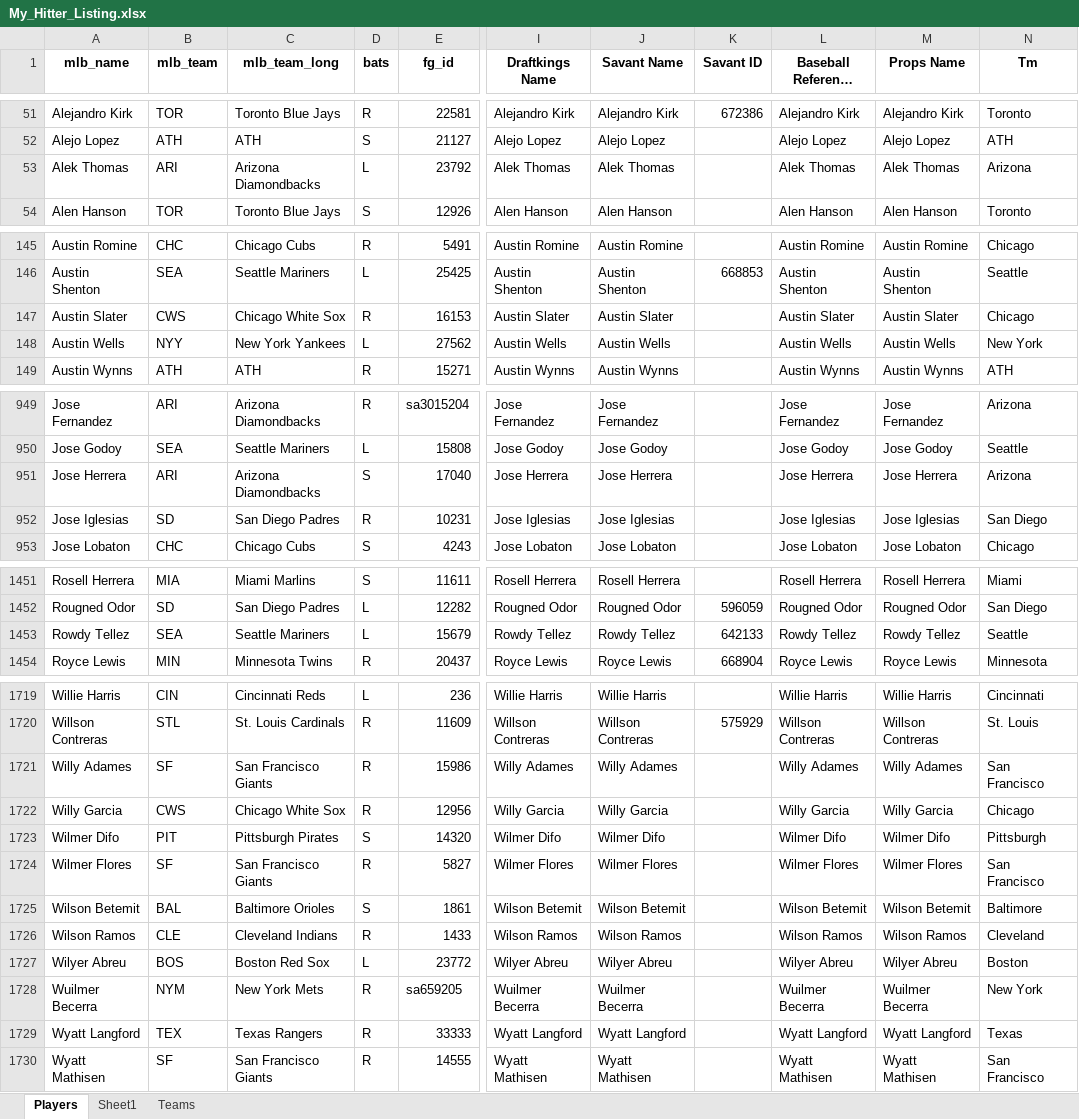
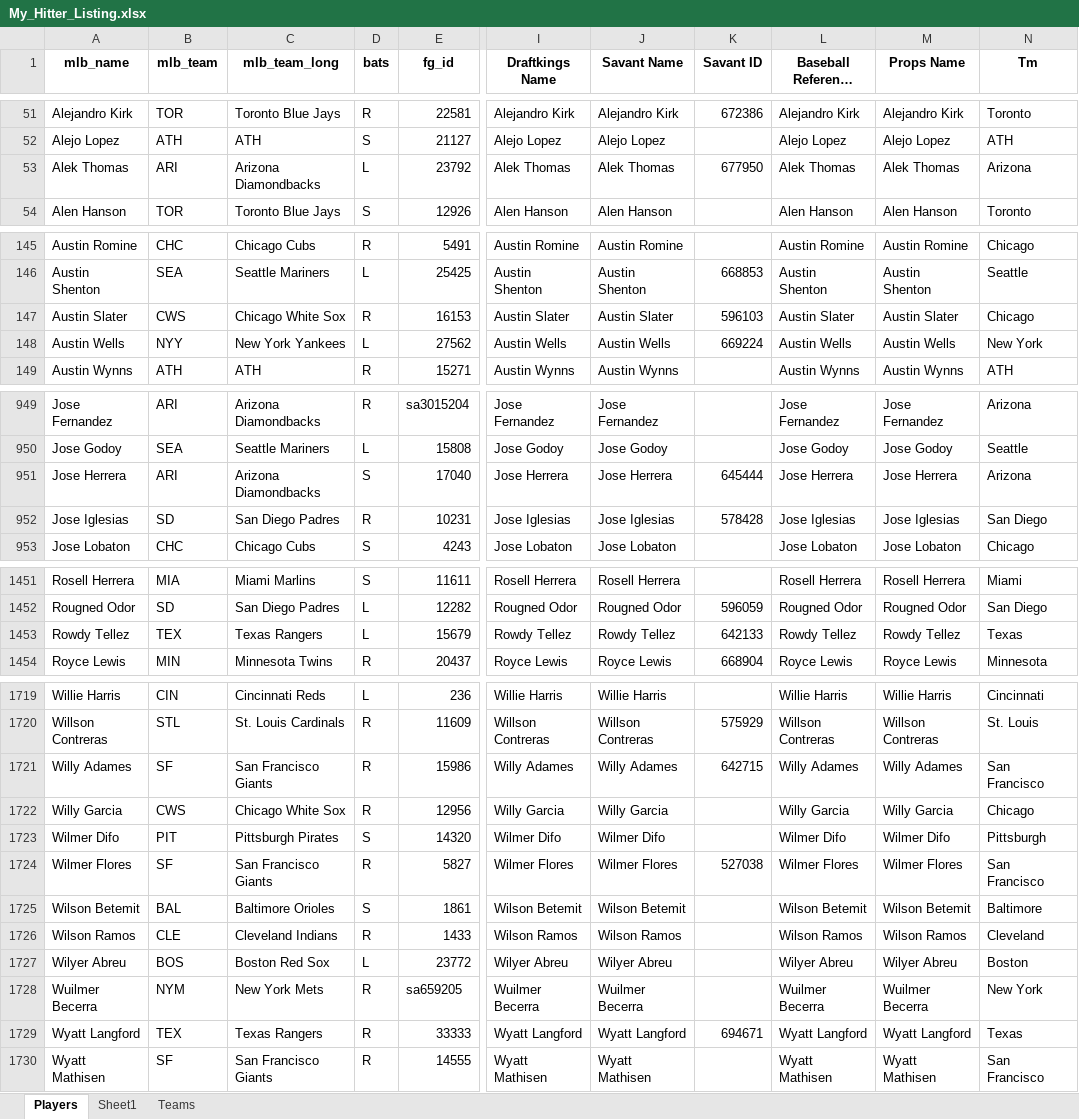
Before and after one commit to mtdewrocks/matchup, an Excel workbook: assets/My_Hitter_Listing.xlsx, sheet Players, drawn as a sheet; only a part is shown, gaps mark what is left out; long unchanged cells end in …; values as stored, in another font and other column widths than the file's, no borders; the diff covers the shown part only; the diff names each change by its address in the sheet, - before the commit and + after, or states it on an @@ line.

```diff
--- a/assets/My_Hitter_Listing.xlsx (sheet Players)
+++ b/assets/My_Hitter_Listing.xlsx (sheet Players)
-K53 (Savant ID): (empty)
+K53 (Savant ID): 677950
-K147 (Savant ID): (empty)
+K147 (Savant ID): 596103
-K148 (Savant ID): (empty)
+K148 (Savant ID): 669224
-K951 (Savant ID): (empty)
+K951 (Savant ID): 645444
-K952 (Savant ID): (empty)
+K952 (Savant ID): 578428
-B1453 (mlb_team): SEA
+B1453 (mlb_team): TEX
-C1453 (mlb_team_long): Seattle Mariners
+C1453 (mlb_team_long): Texas Rangers
-N1453 (Tm): Seattle
+N1453 (Tm): Texas
-K1721 (Savant ID): (empty)
+K1721 (Savant ID): 642715
-K1724 (Savant ID): (empty)
+K1724 (Savant ID): 527038
-K1729 (Savant ID): (empty)
+K1729 (Savant ID): 694671
```
Also changed, not shown: 3 added rows, 3 removed rows and 58 edited cells elsewhere in this sheet, formulas that keep their value, assets/2025_Pitching_Logs.xlsx, assets/Batter_Season_Stats.xlsx, 15 other files.
